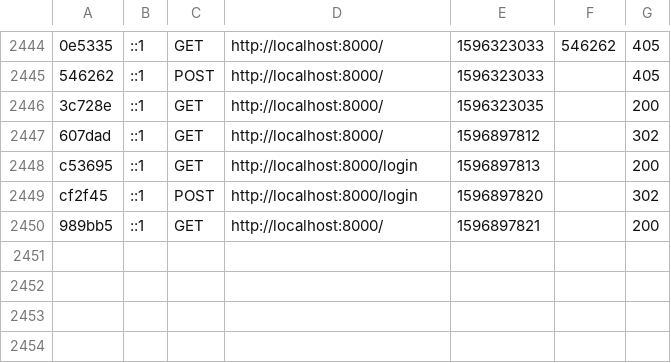
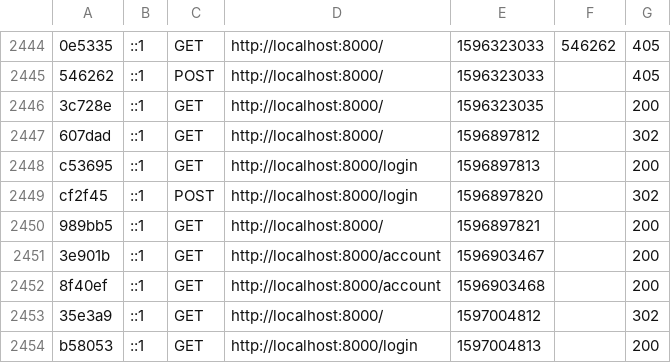
Before and after one commit to ghostmigi/Contact-App, a CSV file: var/cache/dev/profiler/index.csv, drawn as a sheet; only a part is shown, gaps mark what is left out; the diff names each change by its address in the sheet, - before the commit and + after, or states it on an @@ line.

```diff
--- a/var/cache/dev/profiler/index.csv
+++ b/var/cache/dev/profiler/index.csv
+row 2451: 3e901b | ::1 | GET | http://localhost:8000/account | 1596903467 |  | 200
+row 2452: 8f40ef | ::1 | GET | http://localhost:8000/account | 1596903468 |  | 200
+row 2453: 35e3a9 | ::1 | GET | http://localhost:8000/ | 1597004812 |  | 302
+row 2454: b58053 | ::1 | GET | http://localhost:8000/login | 1597004813 |  | 200
```
Also changed, not shown: 2 other files.
